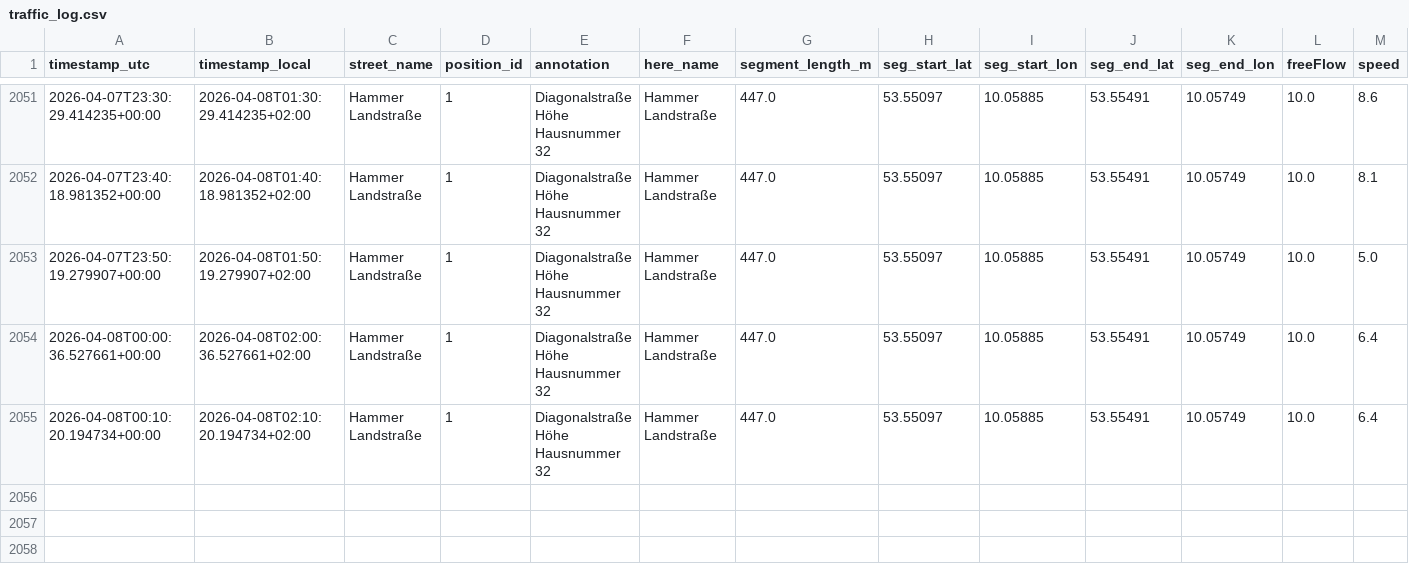
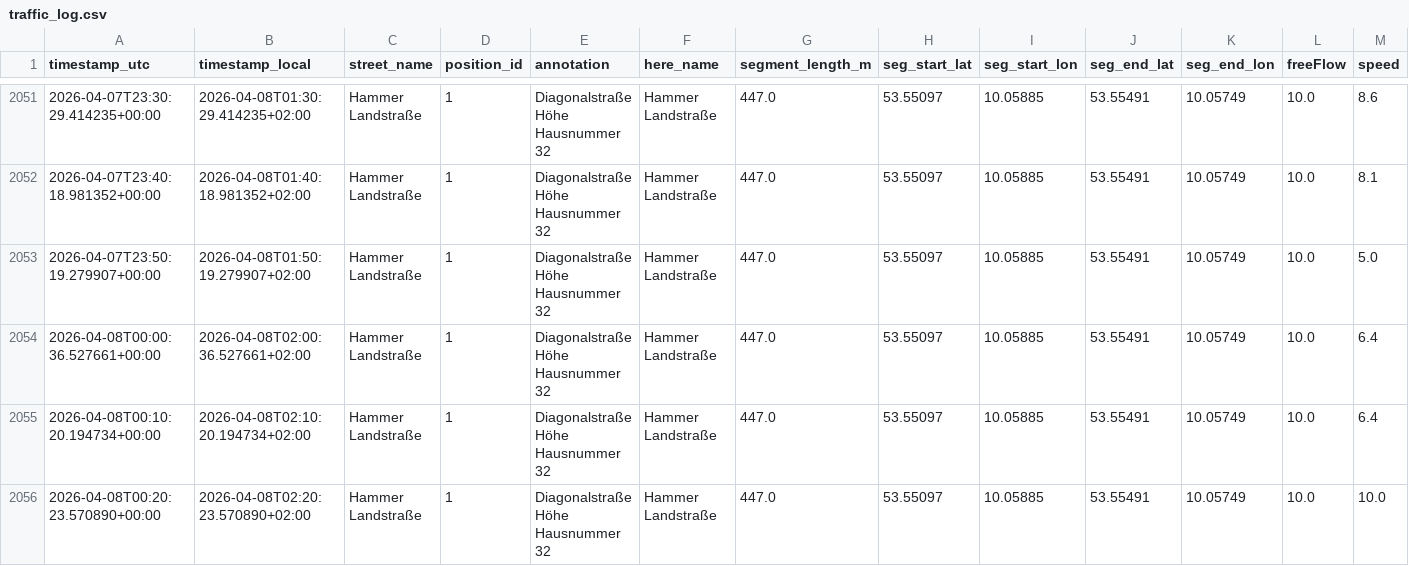
Before and after one commit to wh92wi/traffic-logger, a CSV file: traffic_log.csv, drawn as a sheet; only a part is shown, gaps mark what is left out; rows hold the shown columns only; the diff names each change by its address in the sheet, - before the commit and + after, or states it on an @@ line.

```diff
--- a/traffic_log.csv
+++ b/traffic_log.csv
+row 2056: 2026-04-08T00:20:23.570890+00:00 | 2026-04-08T02:20:23.570890+02:00 | Hammer Landstraße | 1 | Diagonalstraße Höhe Hausnummer 32 | Hammer Landstraße | 447.0 | 53.55097 | 10.05885 | 53.55491 | 10.05749 | 10.0 | 10.0
```
